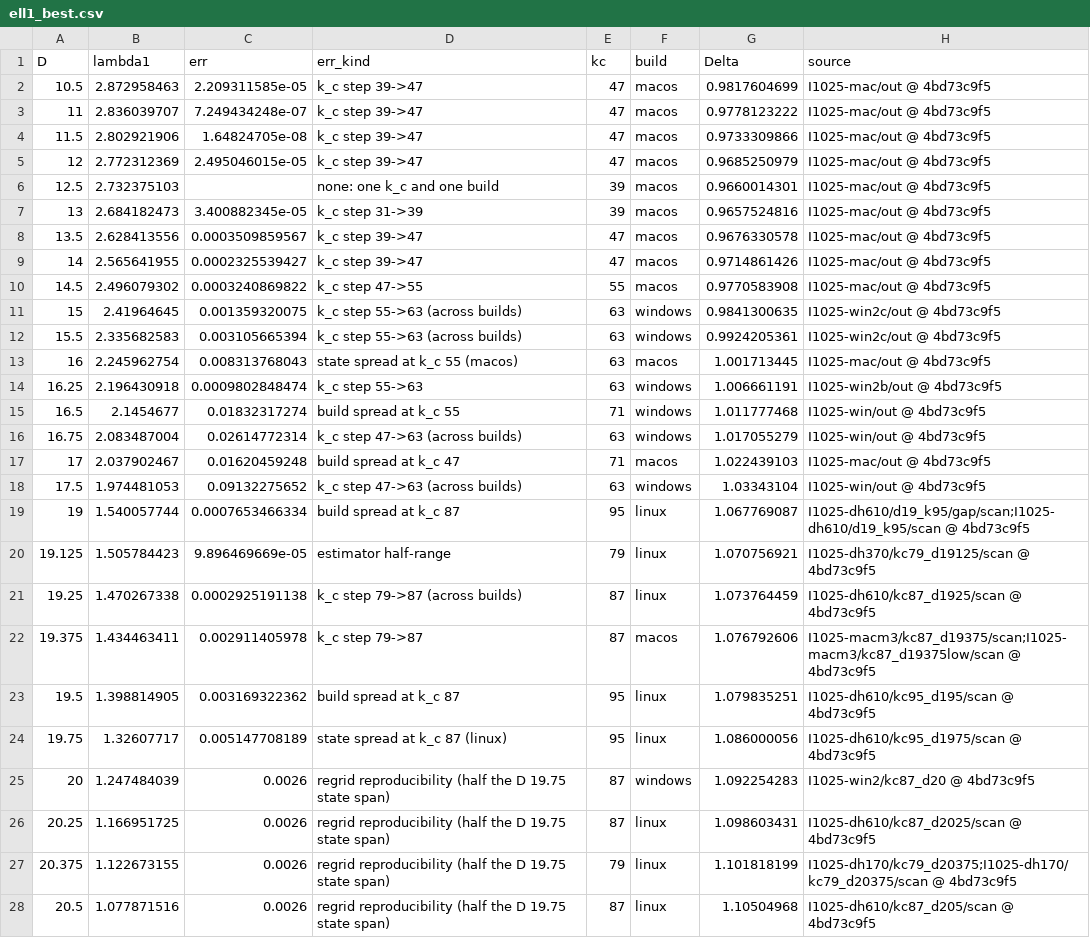
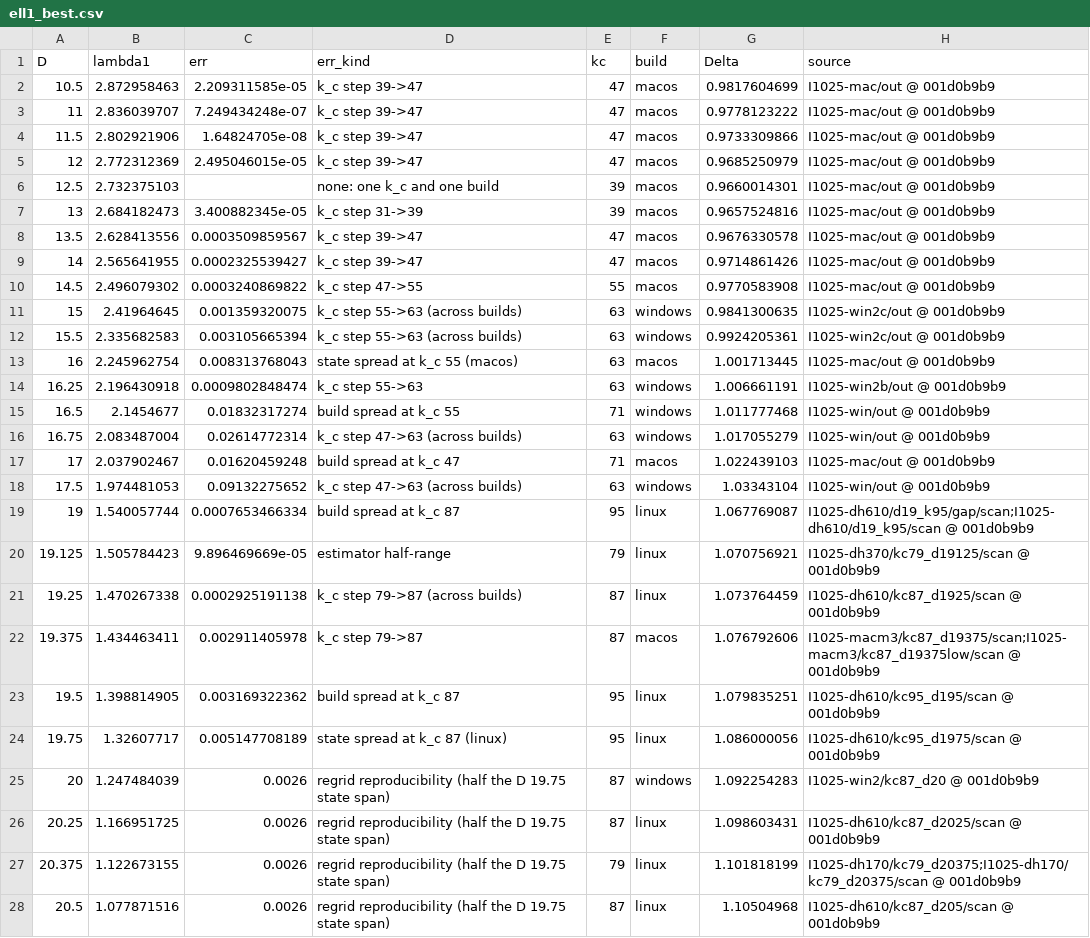
Before and after one commit to nmoinvaz/choptuik-large-d, a CSV file: matter/ell1_best.csv, drawn as a sheet; only a part is shown; the diff covers the shown part only; the diff names each change by its address in the sheet, - before the commit and + after, or states it on an @@ line.

```diff
--- a/matter/ell1_best.csv
+++ b/matter/ell1_best.csv
-H2:H10 (source): I1025-mac/out @ 4bd73c9f5
+H2:H10 (source): I1025-mac/out @ 001d0b9b9
-H11:H12 (source): I1025-win2c/out @ 4bd73c9f5
+H11:H12 (source): I1025-win2c/out @ 001d0b9b9
-H13 (source): I1025-mac/out @ 4bd73c9f5
+H13 (source): I1025-mac/out @ 001d0b9b9
-H14 (source): I1025-win2b/out @ 4bd73c9f5
+H14 (source): I1025-win2b/out @ 001d0b9b9
-H15:H16 (source): I1025-win/out @ 4bd73c9f5
+H15:H16 (source): I1025-win/out @ 001d0b9b9
-H17 (source): I1025-mac/out @ 4bd73c9f5
+H17 (source): I1025-mac/out @ 001d0b9b9
-H18 (source): I1025-win/out @ 4bd73c9f5
+H18 (source): I1025-win/out @ 001d0b9b9
-H19 (source): I1025-dh610/d19_k95/gap/scan;I1025-dh610/d19_k95/scan @ 4bd73c9f5
+H19 (source): I1025-dh610/d19_k95/gap/scan;I1025-dh610/d19_k95/scan @ 001d0b9b9
-H20 (source): I1025-dh370/kc79_d19125/scan @ 4bd73c9f5
+H20 (source): I1025-dh370/kc79_d19125/scan @ 001d0b9b9
-H21 (source): I1025-dh610/kc87_d1925/scan @ 4bd73c9f5
+H21 (source): I1025-dh610/kc87_d1925/scan @ 001d0b9b9
-H22 (source): I1025-macm3/kc87_d19375/scan;I1025-macm3/kc87_d19375low/scan @ 4bd73c9f5
+H22 (source): I1025-macm3/kc87_d19375/scan;I1025-macm3/kc87_d19375low/scan @ 001d0b9b9
-H23 (source): I1025-dh610/kc95_d195/scan @ 4bd73c9f5
+H23 (source): I1025-dh610/kc95_d195/scan @ 001d0b9b9
-H24 (source): I1025-dh610/kc95_d1975/scan @ 4bd73c9f5
+H24 (source): I1025-dh610/kc95_d1975/scan @ 001d0b9b9
-H25 (source): I1025-win2/kc87_d20 @ 4bd73c9f5
+H25 (source): I1025-win2/kc87_d20 @ 001d0b9b9
-H26 (source): I1025-dh610/kc87_d2025/scan @ 4bd73c9f5
+H26 (source): I1025-dh610/kc87_d2025/scan @ 001d0b9b9
-H27 (source): I1025-dh170/kc79_d20375;I1025-dh170/kc79_d20375/scan @ 4bd73c9f5
+H27 (source): I1025-dh170/kc79_d20375;I1025-dh170/kc79_d20375/scan @ 001d0b9b9
-H28 (source): I1025-dh610/kc87_d205/scan @ 4bd73c9f5
+H28 (source): I1025-dh610/kc87_d205/scan @ 001d0b9b9
```
Also changed, not shown: 39 edited cells elsewhere in this file, all_values.csv, matter/ell1_root_kinds.csv, 1 other file.
